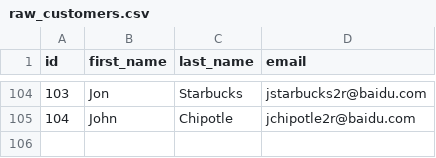
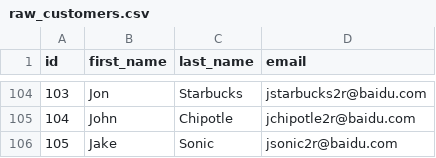
Before and after one commit to dbt-labs/jaffle_shop-dev, a CSV file: data/raw_customers.csv, drawn as a sheet; only a part is shown, gaps mark what is left out.

Commit message:
one more

```diff
--- a/data/raw_customers.csv
+++ b/data/raw_customers.csv
@@ -105 +105,2 @@ id,first_name,last_name,email
 104,John,Chipotle,jchipotle2r@baidu.com
+105,Jake,Sonic,jsonic2r@baidu.com
```
